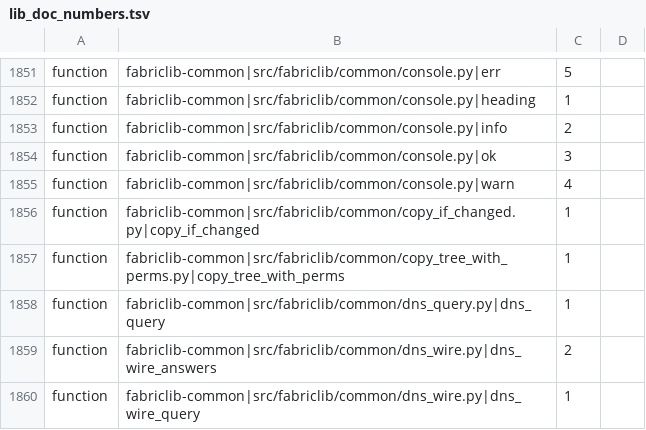
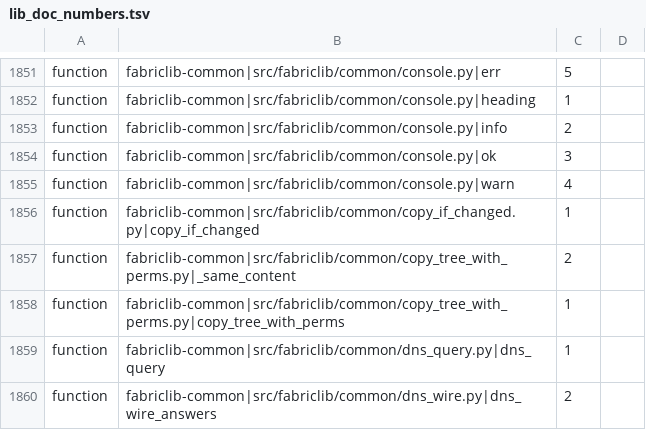
Before and after one commit to archdukejim/fabric-ctl, a TSV file: scripts/docs/lib_doc_numbers.tsv, drawn as a sheet; only a part is shown, gaps mark what is left out; the shorter side is filled out with more unchanged rows.

```diff
--- a/scripts/docs/lib_doc_numbers.tsv
+++ b/scripts/docs/lib_doc_numbers.tsv
@@ -1856,2 +1856,3 @@ function	fabriclib-common|src/fabriclib/common/console.py|warn	4
 function	fabriclib-common|src/fabriclib/common/copy_if_changed.py|copy_if_changed	1	
+function	fabriclib-common|src/fabriclib/common/copy_tree_with_perms.py|_same_content	2	
 function	fabriclib-common|src/fabriclib/common/copy_tree_with_perms.py|copy_tree_with_perms	1	
```
Also changed, not shown: docs/volume_2_engineering_decisions/assets/review-ledger.tsv, 4 other files.
